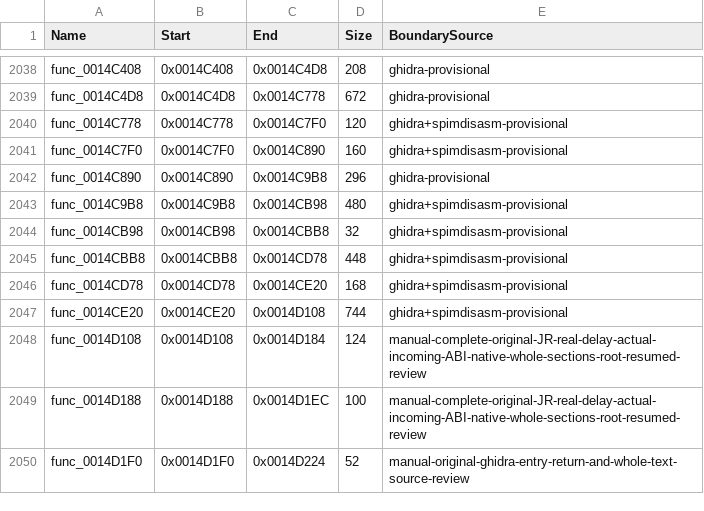
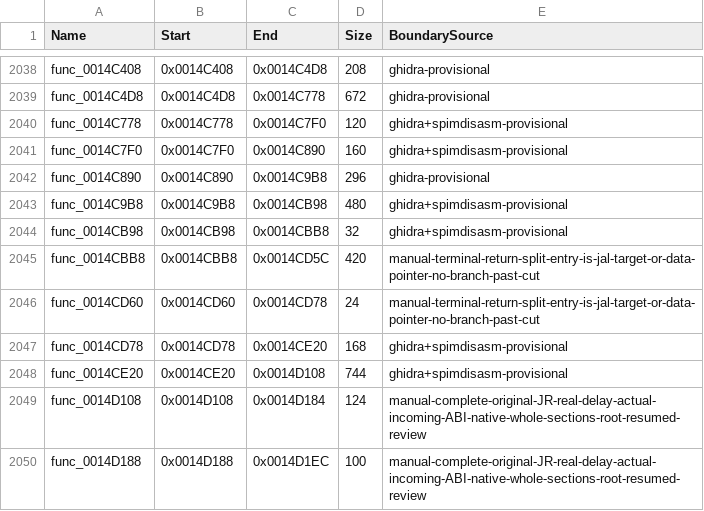
Before and after one commit to NaGaa95/sly3-decomp, a CSV file: config/functions.csv, drawn as a sheet; only a part is shown, gaps mark what is left out; the shorter side is filled out with more unchanged rows.

```diff
--- a/config/functions.csv
+++ b/config/functions.csv
@@ -2044,3 +2044,4 @@ func_0014C9B8,0x0014C9B8,0x0014CB98,480,ghidra+spimdisasm-provisional
 func_0014CB98,0x0014CB98,0x0014CBB8,32,ghidra+spimdisasm-provisional
-func_0014CBB8,0x0014CBB8,0x0014CD78,448,ghidra+spimdisasm-provisional
+func_0014CBB8,0x0014CBB8,0x0014CD5C,420,manual-terminal-return-split-entry-is-jal-target-or-data-pointer-no-branch-past-cut
+func_0014CD60,0x0014CD60,0x0014CD78,24,manual-terminal-return-split-entry-is-jal-target-or-data-pointer-no-branch-past-cut
 func_0014CD78,0x0014CD78,0x0014CE20,168,ghidra+spimdisasm-provisional
```
Also changed, not shown: config/function_overrides.csv, 1 other file.
